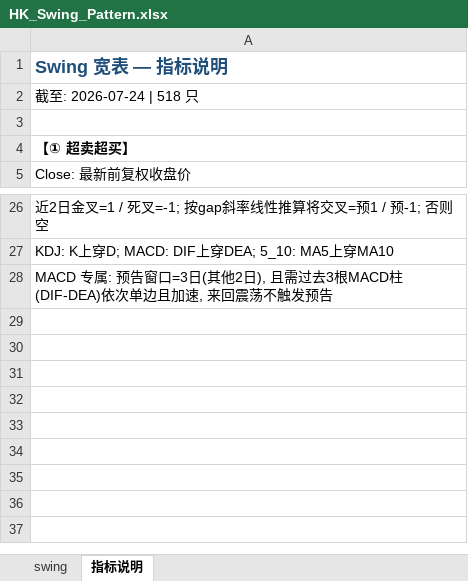
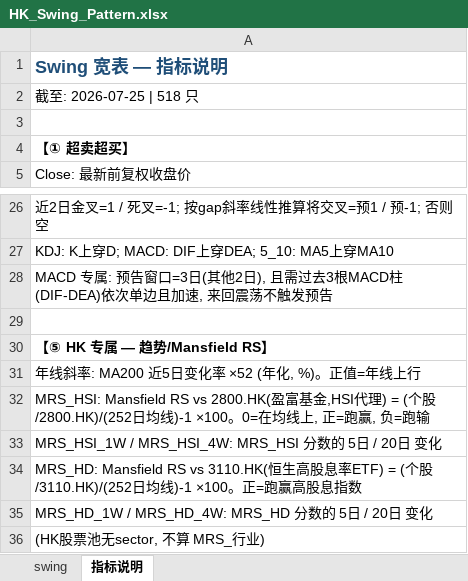
Before and after one commit to jibom/trend-equity-screener, an Excel workbook: hk_swing_pattern/HK_Swing_Pattern.xlsx, sheet 指标说明, drawn as a sheet; only a part is shown, gaps mark what is left out; values as stored, in another font and other column widths than the file's, no borders; the diff names each change by its address in the sheet, - before the commit and + after, or states it on an @@ line.

```diff
--- a/hk_swing_pattern/HK_Swing_Pattern.xlsx (sheet 指标说明)
+++ b/hk_swing_pattern/HK_Swing_Pattern.xlsx (sheet 指标说明)
-A2: 截至: 2026-07-24 | 518 只
+A2: 截至: 2026-07-25 | 518 只
+row 29: (empty)
+row 30: 【⑤ HK 专属 — 趋势/Mansfield RS】
+row 31: 年线斜率: MA200 近5日变化率 ×52 (年化, %)。正值=年线上行
+row 32: MRS_HSI: Mansfield RS vs 2800.HK(盈富基金,HSI代理) = (个股/2800.HK)/(252日均线)-1 ×100。0=在均线上, 正=跑赢, 负=跑输
+row 33: MRS_HSI_1W / MRS_HSI_4W: MRS_HSI 分数的 5日 / 20日 变化
+row 34: MRS_HD: Mansfield RS vs 3110.HK(恒生高股息率ETF) = (个股/3110.HK)/(252日均线)-1 ×100。正=跑赢高股息指数
+row 35: MRS_HD_1W / MRS_HD_4W: MRS_HD 分数的 5日 / 20日 变化
+row 36: (HK股票池无sector, 不算 MRS_行业)
```
Also changed, not shown: sheet swing, public/hk_swing_pattern/HK_Swing_Pattern.xlsx, 2 other files.
